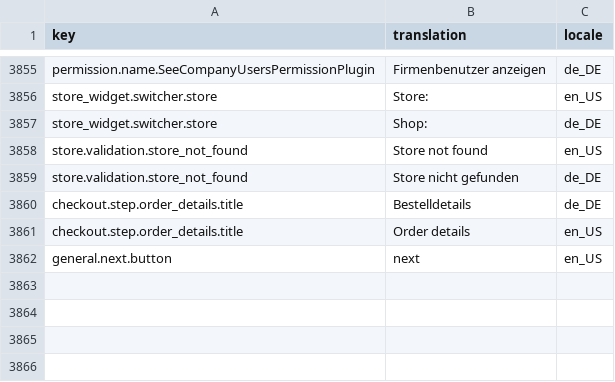
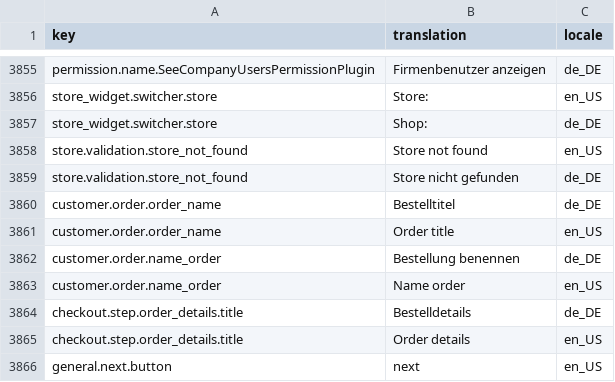
Before and after one commit to LinnMinnion/b2b-demo-shop, a CSV file: data/import/common/common/glossary.csv, drawn as a sheet; only a part is shown, gaps mark what is left out.

Commit message:
show data orderName in customerPage order (order-history)

```diff
--- a/data/import/common/common/glossary.csv
+++ b/data/import/common/common/glossary.csv
@@ -3859,2 +3859,6 @@ store.validation.store_not_found,"Store not found",en_US
 store.validation.store_not_found,"Store nicht gefunden",de_DE
+customer.order.order_name,"Bestelltitel",de_DE
+customer.order.order_name,"Order title",en_US
+customer.order.name_order,"Bestellung benennen",de_DE
+customer.order.name_order,"Name order",en_US
 checkout.step.order_details.title,"Bestelldetails",de_DE
```
Also changed, not shown: 1 other file.
